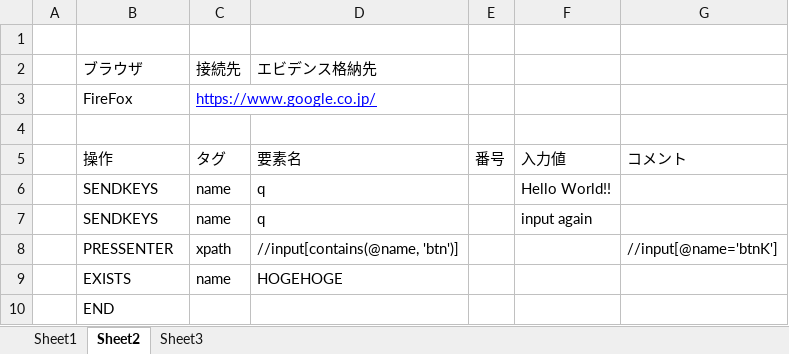
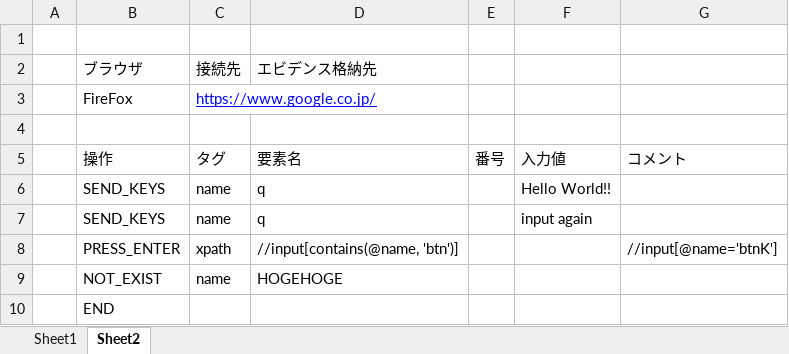
Before and after one commit to kepsule/MinakamiAutomation, an Excel workbook: src/main/resources/Sample001.xlsx, sheet Sheet2, drawn as a sheet; values as stored, in another font and other column widths than the file's, no borders; the diff names each change by its address in the sheet, - before the commit and + after, or states it on an @@ line.

```diff
--- a/src/main/resources/Sample001.xlsx (sheet Sheet2)
+++ b/src/main/resources/Sample001.xlsx (sheet Sheet2)
-sheet tab: Sheet3
-B6:B7: SENDKEYS
+B6:B7: SEND_KEYS
-B8: PRESSENTER
+B8: PRESS_ENTER
-B9: EXISTS
+B9: NOT_EXIST
```
Also changed, not shown: sheet Sheet1, 11 other files.
